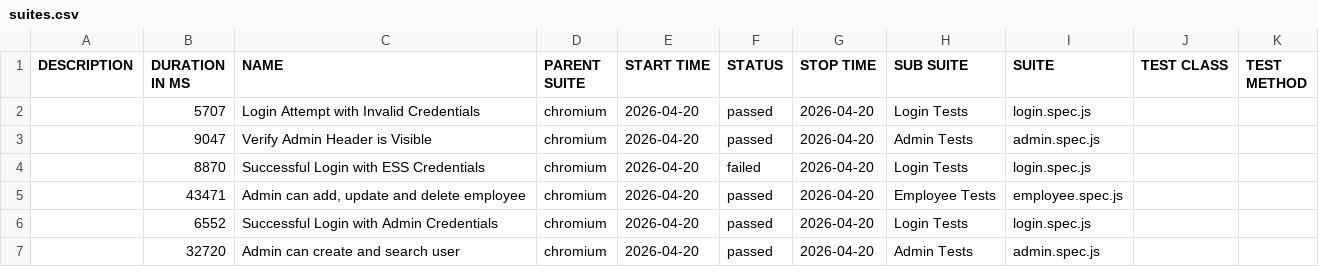
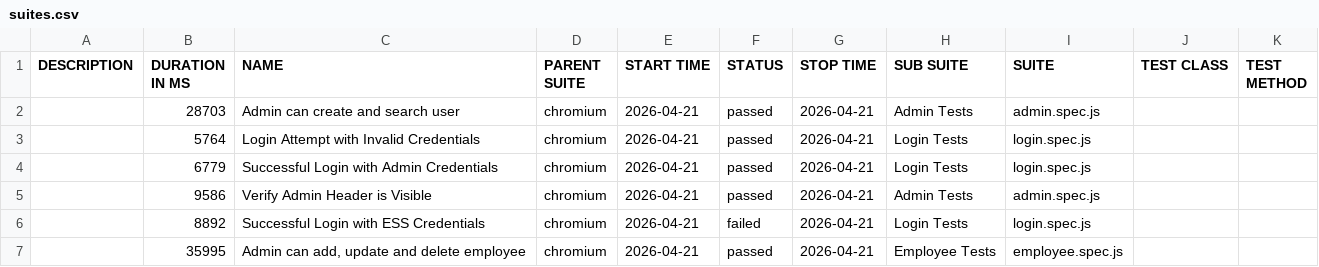
Before and after one commit to fakhrezasusilos/OrangeHRM-Automation-Framework, a CSV file: data/suites.csv, drawn as a sheet.

```diff
--- a/data/suites.csv
+++ b/data/suites.csv
@@ -1,7 +1,7 @@
 "DESCRIPTION","DURATION IN MS","NAME","PARENT SUITE","START TIME","STATUS","STOP TIME","SUB SUITE","SUITE","TEST CLASS","TEST METHOD"
-"","5707","Login Attempt with Invalid Credentials","chromium","2026-04-20","passed","2026-04-20","Login Tests","login.spec.js","",""
-"","9047","Verify Admin Header is Visible","chromium","2026-04-20","passed","2026-04-20","Admin Tests","admin.spec.js","",""
-"","8870","Successful Login with ESS Credentials","chromium","2026-04-20","failed","2026-04-20","Login Tests","login.spec.js","",""
-"","43471","Admin can add, update and delete employee","chromium","2026-04-20","passed","2026-04-20","Employee Tests","employee.spec.js","",""
-"","6552","Successful Login with Admin Credentials","chromium","2026-04-20","passed","2026-04-20","Login Tests","login.spec.js","",""
-"","32720","Admin can create and search user","chromium","2026-04-20","passed","2026-04-20","Admin Tests","admin.spec.js","",""
+"","28703","Admin can create and search user","chromium","2026-04-21","passed","2026-04-21","Admin Tests","admin.spec.js","",""
+"","5764","Login Attempt with Invalid Credentials","chromium","2026-04-21","passed","2026-04-21","Login Tests","login.spec.js","",""
+"","6779","Successful Login with Admin Credentials","chromium","2026-04-21","passed","2026-04-21","Login Tests","login.spec.js","",""
+"","9586","Verify Admin Header is Visible","chromium","2026-04-21","passed","2026-04-21","Admin Tests","admin.spec.js","",""
+"","8892","Successful Login with ESS Credentials","chromium","2026-04-21","failed","2026-04-21","Login Tests","login.spec.js","",""
+"","35995","Admin can add, update and delete employee","chromium","2026-04-21","passed","2026-04-21","Employee Tests","employee.spec.js","",""
```
Also changed, not shown: 49 other files.
